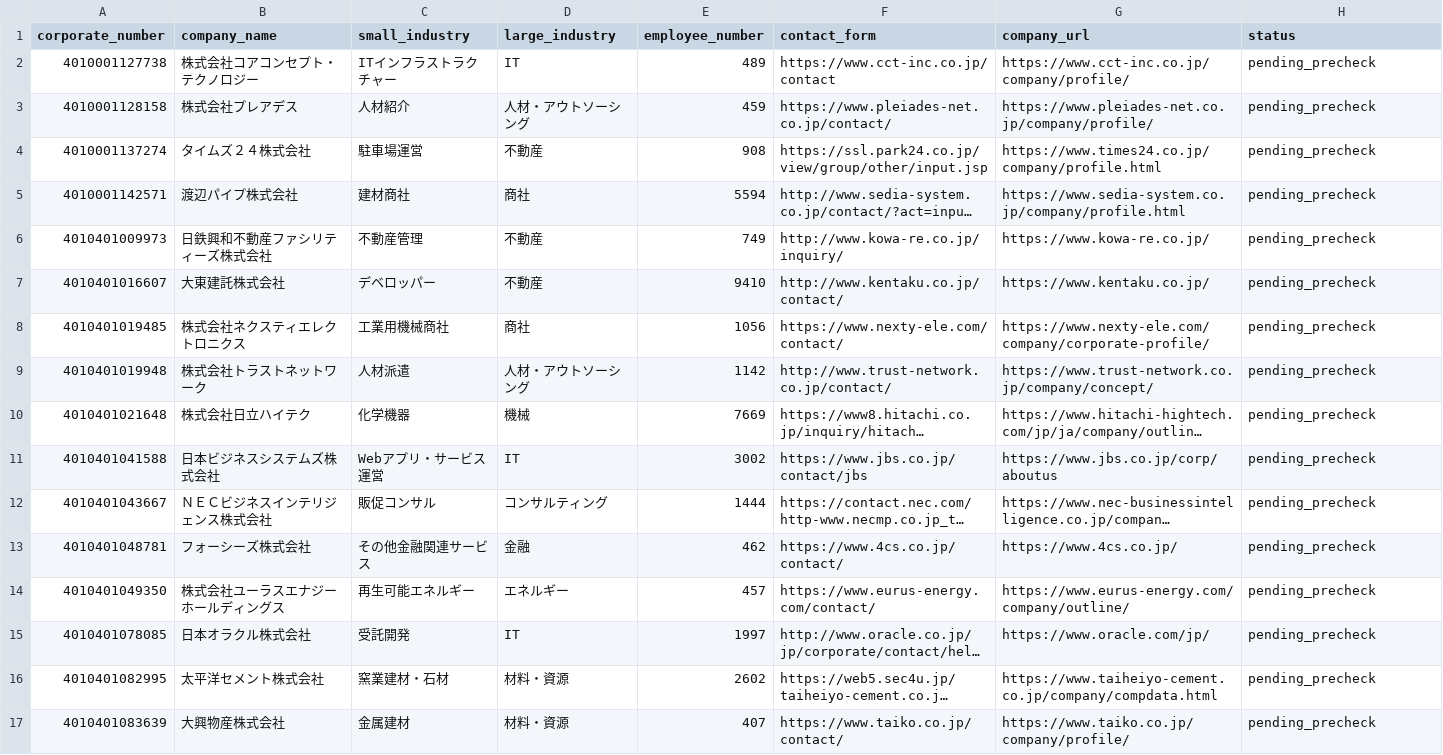
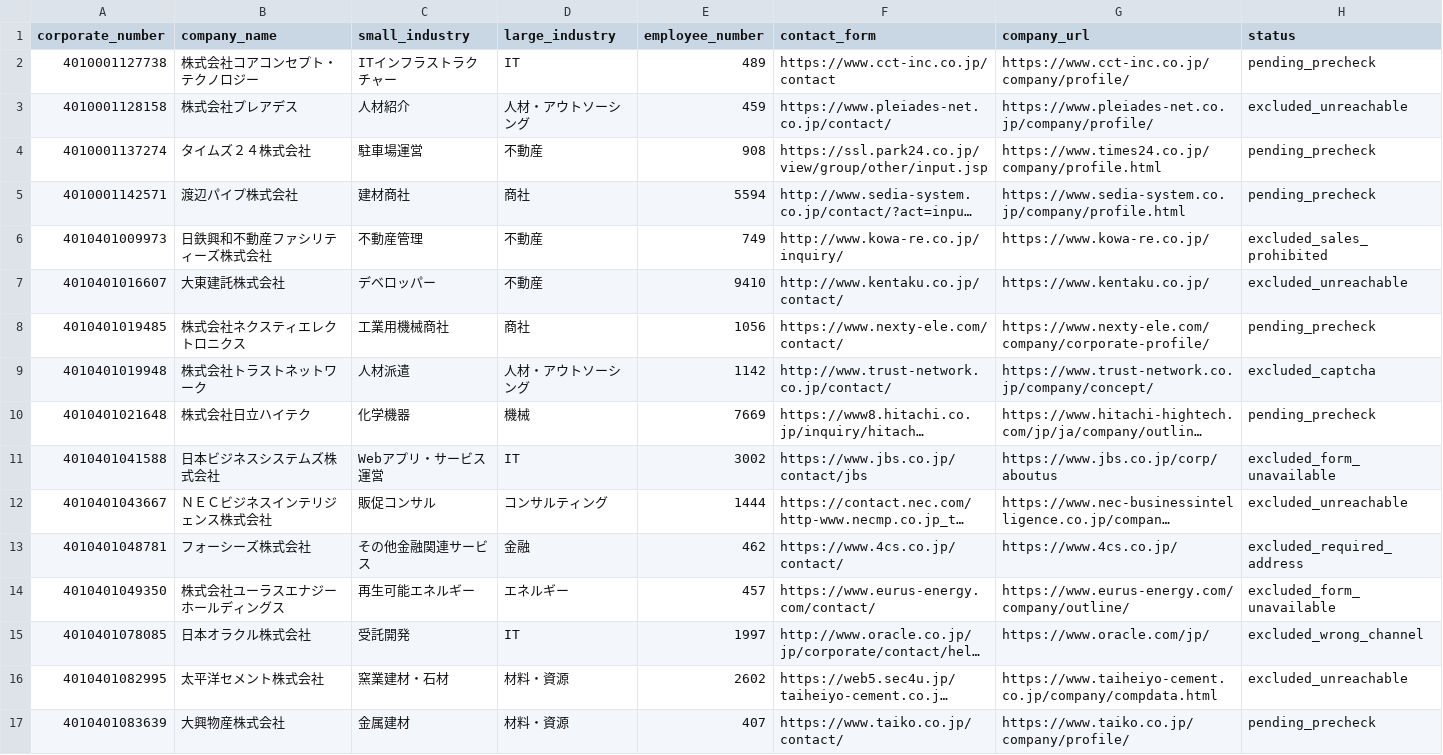
Before and after one commit to QuickWorkInc/adr-seminar-bdr, a TSV file: seminar/20260806_claude_salesforce/form-batch-017-queue.tsv, drawn as a sheet; only a part is shown; long unchanged cells end in …; the diff covers the shown part only; the diff names each change by its address in the sheet, - before the commit and + after, or states it on an @@ line.

Commit message:
Precheck form outreach batch 017

```diff
--- a/seminar/20260806_claude_salesforce/form-batch-017-queue.tsv
+++ b/seminar/20260806_claude_salesforce/form-batch-017-queue.tsv
-H3 (status): pending_precheck
+H3 (status): excluded_unreachable
-H6 (status): pending_precheck
+H6 (status): excluded_sales_prohibited
-H7 (status): pending_precheck
+H7 (status): excluded_unreachable
-H9 (status): pending_precheck
+H9 (status): excluded_captcha
-H11 (status): pending_precheck
+H11 (status): excluded_form_unavailable
-H12 (status): pending_precheck
+H12 (status): excluded_unreachable
-H13 (status): pending_precheck
+H13 (status): excluded_required_address
-H14 (status): pending_precheck
+H14 (status): excluded_form_unavailable
-H15 (status): pending_precheck
+H15 (status): excluded_wrong_channel
-H16 (status): pending_precheck
+H16 (status): excluded_unreachable
```
Also changed, not shown: 23 edited cells elsewhere in this file.
